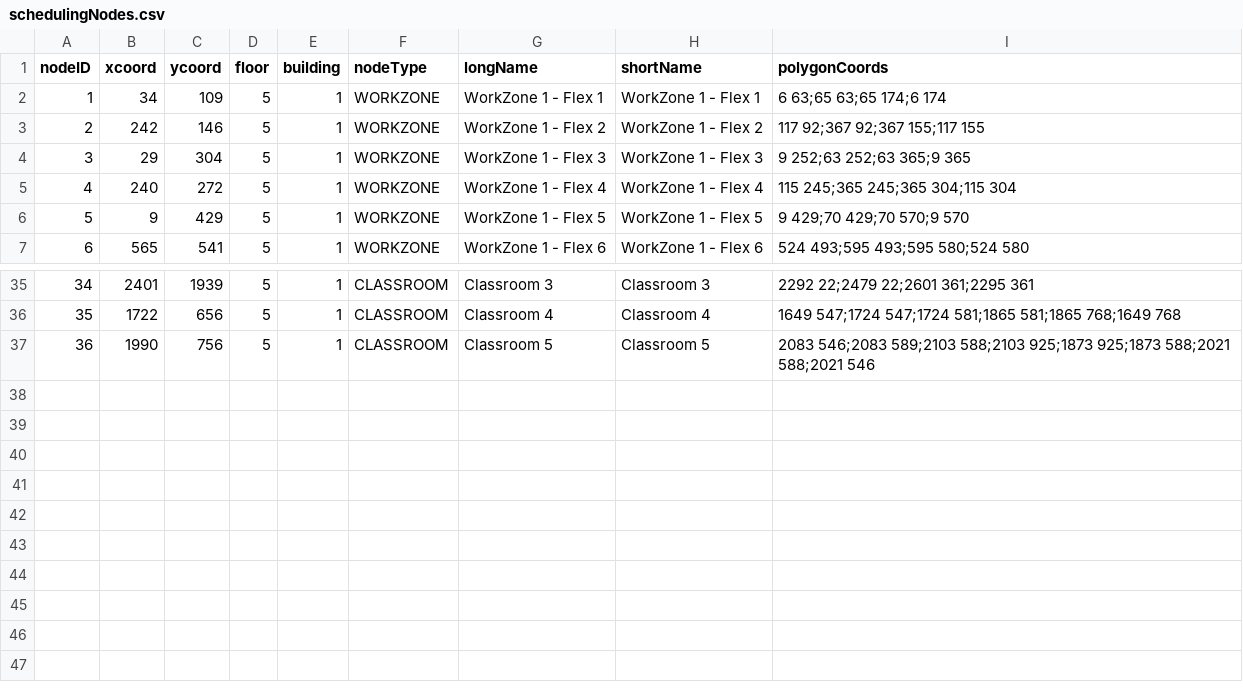
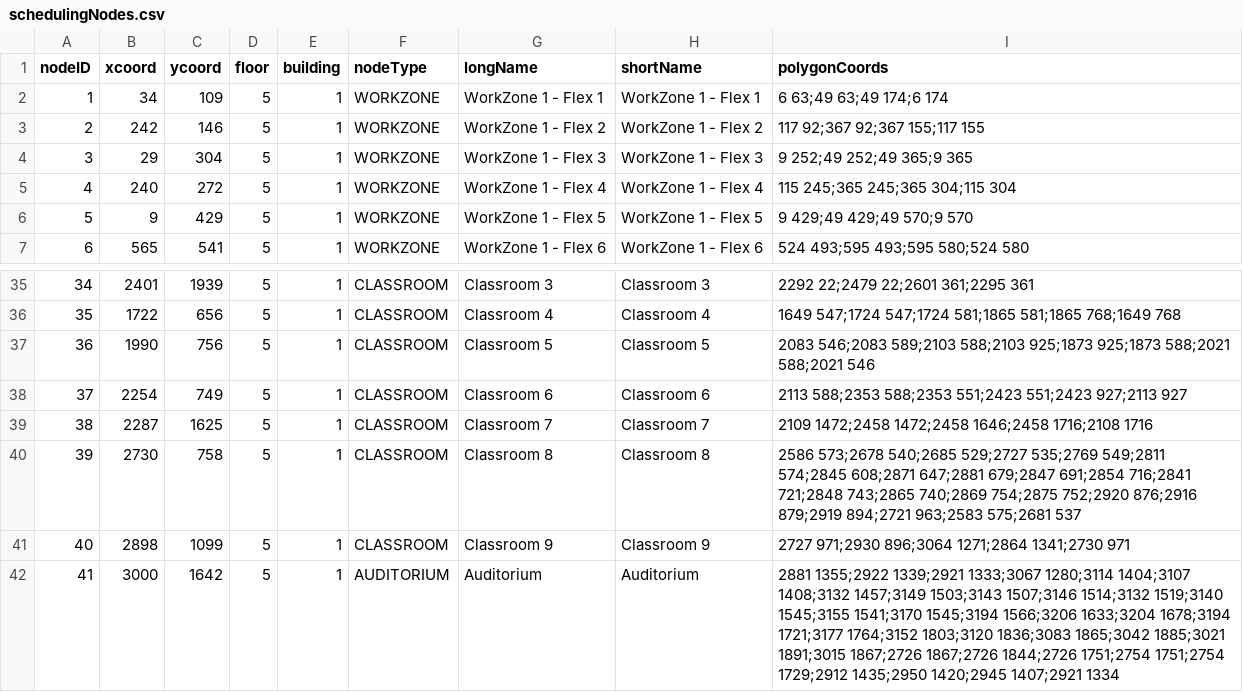
Before and after one commit to AustinShalit/CS3733-Hospital-Kiosk-Application, a CSV file: src/main/resources/edu/wpi/cs3733/d19/teamO/entity/schedulingNodes.csv, drawn as a sheet; only a part is shown, gaps mark what is left out; the diff covers the shown part only.

Commit message:
unfinished scheduling nodes

```diff
--- a/src/main/resources/edu/wpi/cs3733/d19/teamO/entity/schedulingNodes.csv
+++ b/src/main/resources/edu/wpi/cs3733/d19/teamO/entity/schedulingNodes.csv
@@ -1,7 +1,7 @@
 nodeID,xcoord,ycoord,floor,building,nodeType,longName,shortName,polygonCoords
-1,34,109,5,1,WORKZONE,WorkZone 1 - Flex 1,WorkZone 1 - Flex 1,6 63;65 63;65 174;6 174
+1,34,109,5,1,WORKZONE,WorkZone 1 - Flex 1,WorkZone 1 - Flex 1,6 63;49 63;49 174;6 174
 2,242,146,5,1,WORKZONE,WorkZone 1 - Flex 2,WorkZone 1 - Flex 2,117 92;367 92;367 155;117 155
-3,29,304,5,1,WORKZONE,WorkZone 1 - Flex 3,WorkZone 1 - Flex 3,9 252;63 252;63 365;9 365
+3,29,304,5,1,WORKZONE,WorkZone 1 - Flex 3,WorkZone 1 - Flex 3,9 252;49 252;49 365;9 365
 4,240,272,5,1,WORKZONE,WorkZone 1 - Flex 4,WorkZone 1 - Flex 4,115 245;365 245;365 304;115 304
-5,9,429,5,1,WORKZONE,WorkZone 1 - Flex 5,WorkZone 1 - Flex 5,9 429;70 429;70 570;9 570
+5,9,429,5,1,WORKZONE,WorkZone 1 - Flex 5,WorkZone 1 - Flex 5,9 429;49 429;49 570;9 570
 6,565,541,5,1,WORKZONE,WorkZone 1 - Flex 6,WorkZone 1 - Flex 6,524 493;595 493;595 580;524 580
@@ -37 +37,6 @@ nodeID,xcoord,ycoord,floor,building,nodeType,longName,shortName,polygonCoords
 36,1990,756,5,1,CLASSROOM,Classroom 5,Classroom 5,2083 546;2083 589;2103 588;2103 925;1873 925;1873 588;2021 588;2021 546
+37,2254,749,5,1,CLASSROOM,Classroom 6,Classroom 6,2113 588;2353 588;2353 551;2423 551;2423 927;2113 927
+38,2287,1625,5,1,CLASSROOM,Classroom 7,Classroom 7,2109 1472;2458 1472;2458 1646;2458 1716;2108 1716
+39,2730,758,5,1,CLASSROOM,Classroom 8,Classroom 8,2586 573;2678 540;2685 529;2727 535;2769 549;2811 574;2845 608;2871 647;2881 679;2847 691;2854 716;2841 721;2848 743;2865 740;2869 754;2875 752;2920 876;2916 879;2919 894;2721 963;2583 575;2681 537
+40,2898,1099,5,1,CLASSROOM,Classroom 9,Classroom 9,2727 971;2930 896;3064 1271;2864 1341;2730 971
+41,3000,1642,5,1,AUDITORIUM,Auditorium,Auditorium,2881 1355;2922 1339;2921 1333;3067 1280;3114 1404;3107 1408;3132 1457;3149 1503;3143 1507;3146 1514;3132 1519;3140 1545;3155 1541;3170 1545;3194 1566;3206 1633;3204 1678;3194 1721;3177 1764;3152 1803;3120 1836;3083 1865;3042 1885;3021 1891;3015 1867;2726 1867;2726 1844;2726 1751;2754 1751;2754 1729;2912 1435;2950 1420;2945 1407;2921 1334
```
Also changed, not shown: 40 edited cells elsewhere in this file.
